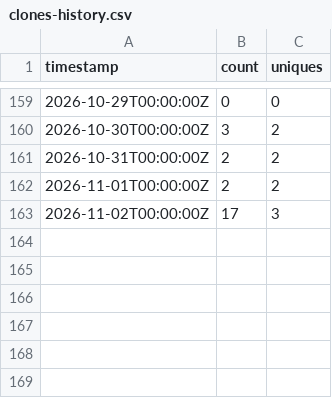
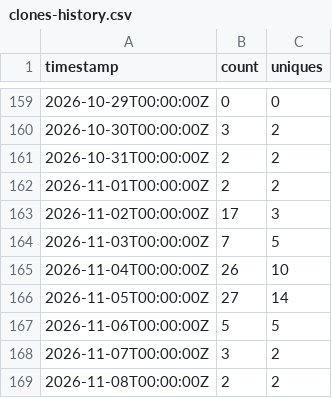
Before and after one commit to adainstarks/PioneerVFD, a CSV file: traffic/clones-history.csv, drawn as a sheet; only a part is shown, gaps mark what is left out.

```diff
--- a/traffic/clones-history.csv
+++ b/traffic/clones-history.csv
@@ -163 +163,7 @@ timestamp,count,uniques
 2026-11-02T00:00:00Z,17,3
+2026-11-03T00:00:00Z,7,5
+2026-11-04T00:00:00Z,26,10
+2026-11-05T00:00:00Z,27,14
+2026-11-06T00:00:00Z,5,5
+2026-11-07T00:00:00Z,3,2
+2026-11-08T00:00:00Z,2,2
```
Also changed, not shown: traffic/views-history.csv, 4 other files.
